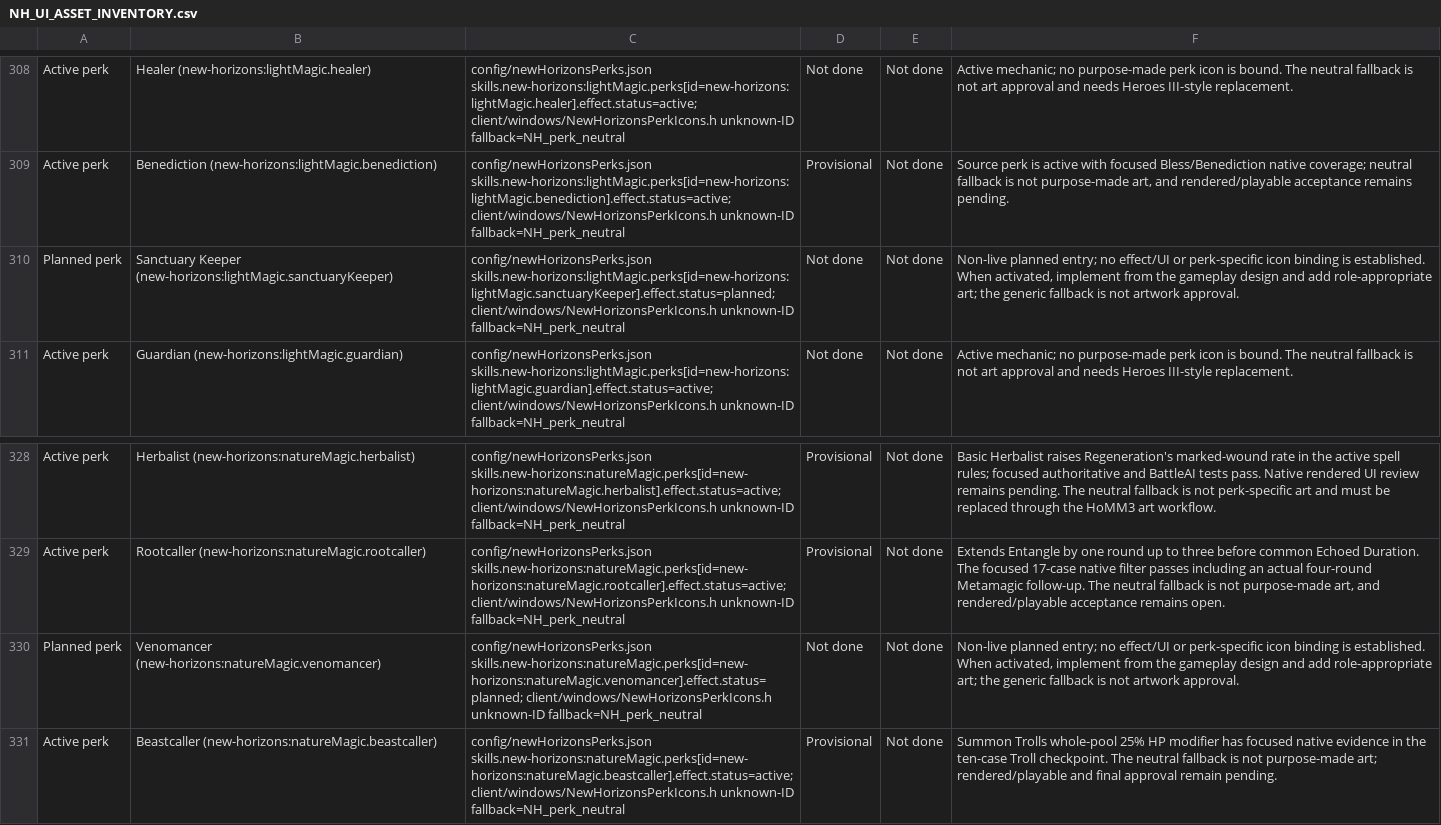
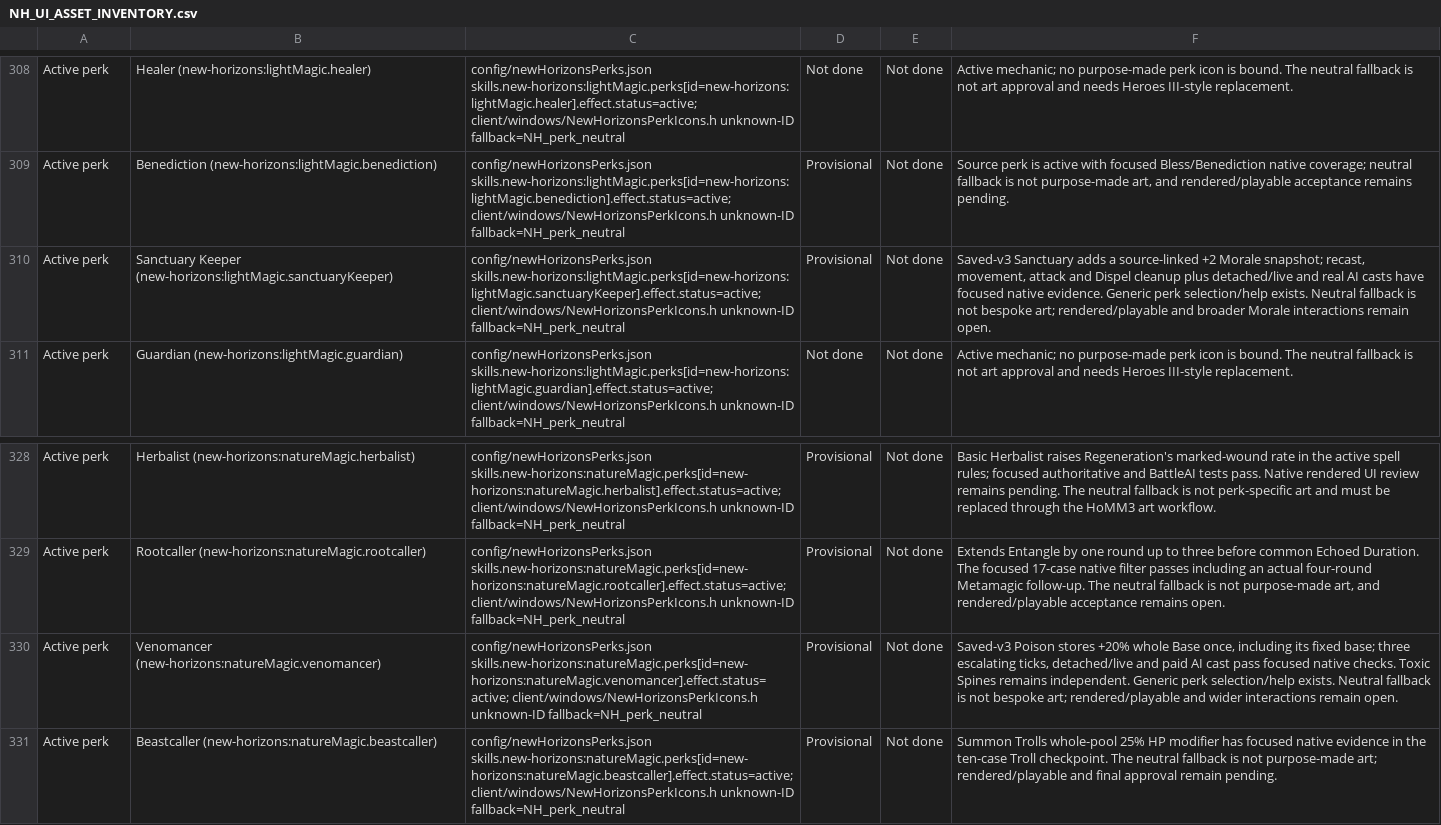
Before and after one commit to thegandalf196/new-horizons, a CSV file: docs/NH_UI_ASSET_INVENTORY.csv, drawn as a sheet; only a part is shown, gaps mark what is left out; the diff names each change by its address in the sheet, - before the commit and + after, or states it on an @@ line.

Commit message:
Implement Sanctuary Keeper and Venomancer with AI support

```diff
--- a/docs/NH_UI_ASSET_INVENTORY.csv
+++ b/docs/NH_UI_ASSET_INVENTORY.csv
-A310: Planned perk
+A310: Active perk
-C310: config/newHorizonsPerks.json skills.new-horizons:lightMagic.perks[id=new-horizons:lightMagic.sanctuaryKeeper].effect.status=planned; client/windows/NewHorizonsPerkIcons.h unknown-ID…
+C310: config/newHorizonsPerks.json skills.new-horizons:lightMagic.perks[id=new-horizons:lightMagic.sanctuaryKeeper].effect.status=active; client/windows/NewHorizonsPerkIcons.h unknown-ID…
-D310: Not done
+D310: Provisional
-F310: Non-live planned entry; no effect/UI or perk-specific icon binding is established. When activated, implement from the gameplay design and add role-appropriate art; the generic fallback is not artwork approval.
+F310: Saved-v3 Sanctuary adds a source-linked +2 Morale snapshot; recast, movement, attack and Dispel cleanup plus detached/live and real AI casts have focused native evidence. Generic perk selection/help exists. Neutral fallback is not bespoke art; rendered/playable and broader Morale interactions remain open.
-A330: Planned perk
+A330: Active perk
-C330: config/newHorizonsPerks.json skills.new-horizons:natureMagic.perks[id=new-horizons:natureMagic.venomancer].effect.status=planned; client/windows/NewHorizonsPerkIcons.h unknown-ID…
+C330: config/newHorizonsPerks.json skills.new-horizons:natureMagic.perks[id=new-horizons:natureMagic.venomancer].effect.status=active; client/windows/NewHorizonsPerkIcons.h unknown-ID…
-D330: Not done
+D330: Provisional
-F330: Non-live planned entry; no effect/UI or perk-specific icon binding is established. When activated, implement from the gameplay design and add role-appropriate art; the generic fallback is not artwork approval.
+F330: Saved-v3 Poison stores +20% whole Base once, including its fixed base; three escalating ticks, detached/live and paid AI cast pass focused native checks. Toxic Spines remains independent. Generic perk selection/help exists. Neutral fallback is not bespoke art; rendered/playable and wider interactions remain open.
```
Also changed, not shown: 18 other files.
